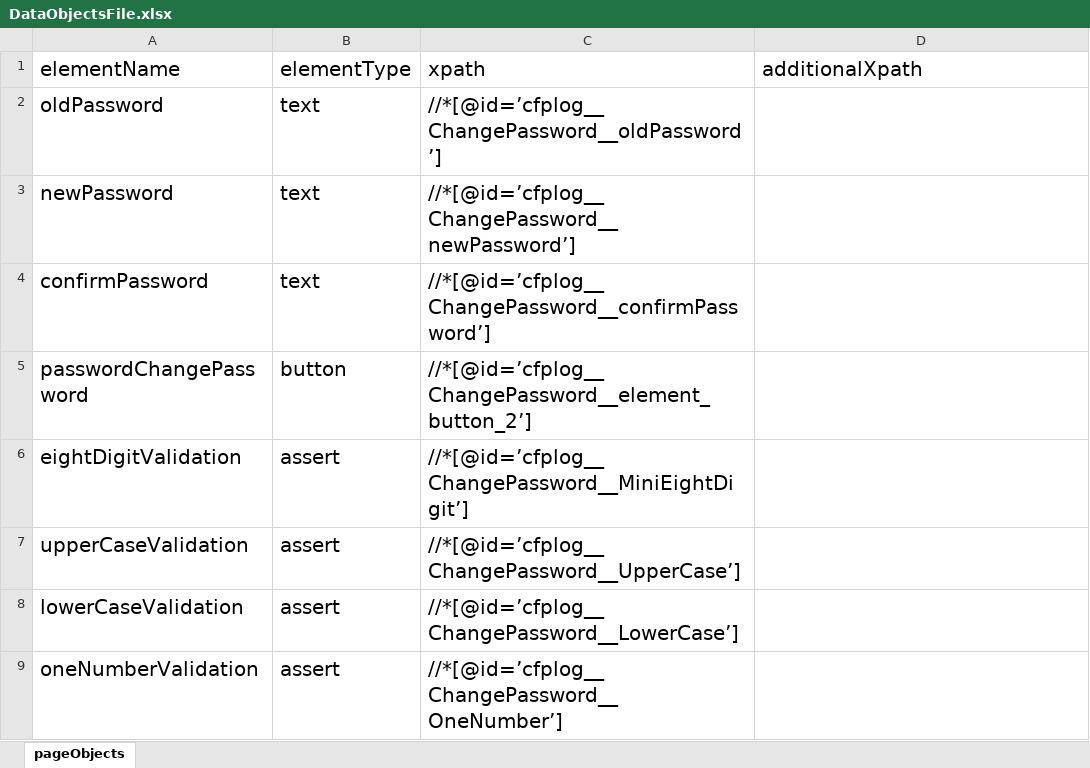
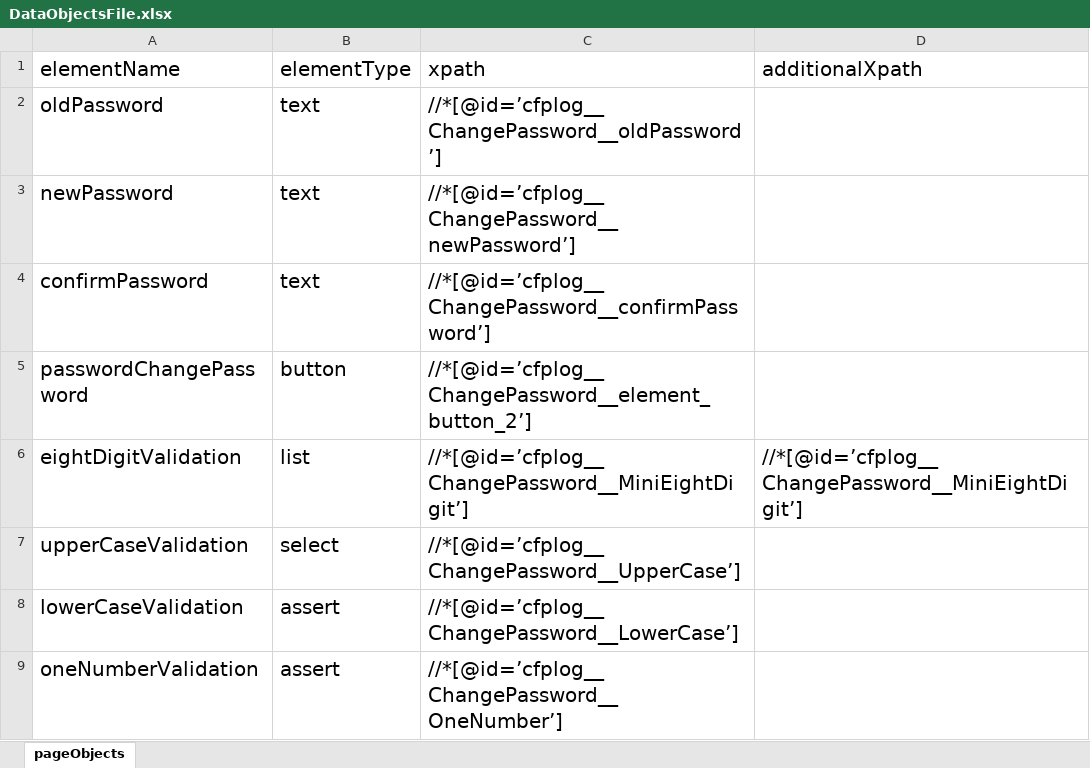
Before and after one commit to ganezz/Zeus-Gods-Of-Creator, an Excel workbook: src/main/resources/DataObjectsFile.xlsx, sheet pageObjects, drawn as a sheet; only a part is shown; values as stored, in another font and other column widths than the file's, no borders; the diff names each change by its address in the sheet, - before the commit and + after, or states it on an @@ line.

Commit message:
Modification done Select is changed

```diff
--- a/src/main/resources/DataObjectsFile.xlsx (sheet pageObjects)
+++ b/src/main/resources/DataObjectsFile.xlsx (sheet pageObjects)
-B6 (elementType): assert
+B6 (elementType): list
-D6 (additionalXpath): (empty)
+D6 (additionalXpath): //*[@id=’cfplog__ChangePassword__MiniEightDigit’]
-B7 (elementType): assert
+B7 (elementType): select
```
Also changed, not shown: 3 other files.
